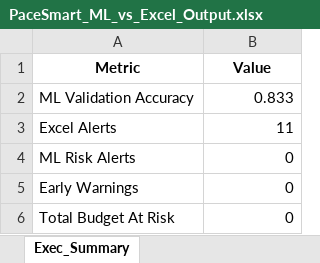
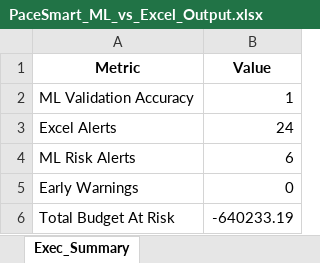
Before and after one commit to nikkumar12/pacing-dashboard, an Excel workbook: PaceSmart_ML_vs_Excel_Output.xlsx, sheet Exec_Summary, drawn as a sheet; values as stored, in another font and other column widths than the file's, no borders; the diff names each change by its address in the sheet, - before the commit and + after, or states it on an @@ line.

```diff
--- a/PaceSmart_ML_vs_Excel_Output.xlsx (sheet Exec_Summary)
+++ b/PaceSmart_ML_vs_Excel_Output.xlsx (sheet Exec_Summary)
-B2 (Value): 0.833
+B2 (Value): 1
-B3 (Value): 11
+B3 (Value): 24
-B4 (Value): 0
+B4 (Value): 6
-B6 (Value): 0
+B6 (Value): -640233.19
```
Also changed, not shown: sheet Excel_vs_ML, sheet Feature_Importance.
